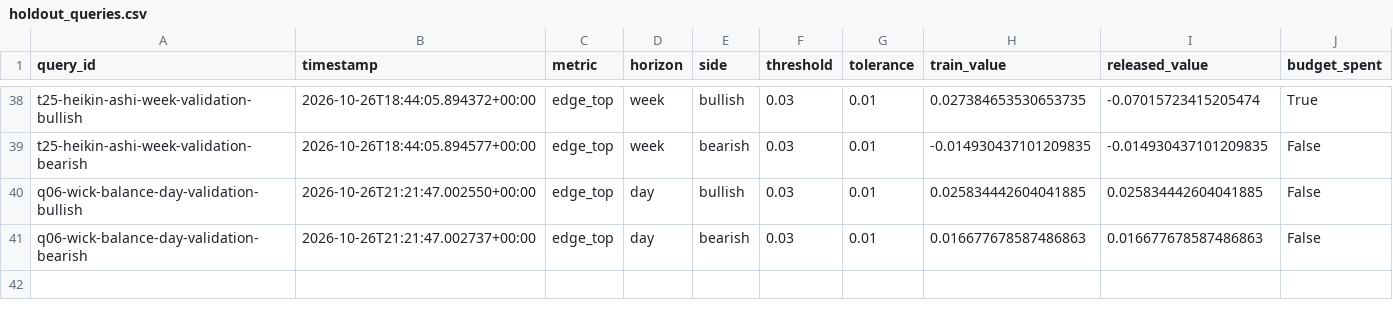
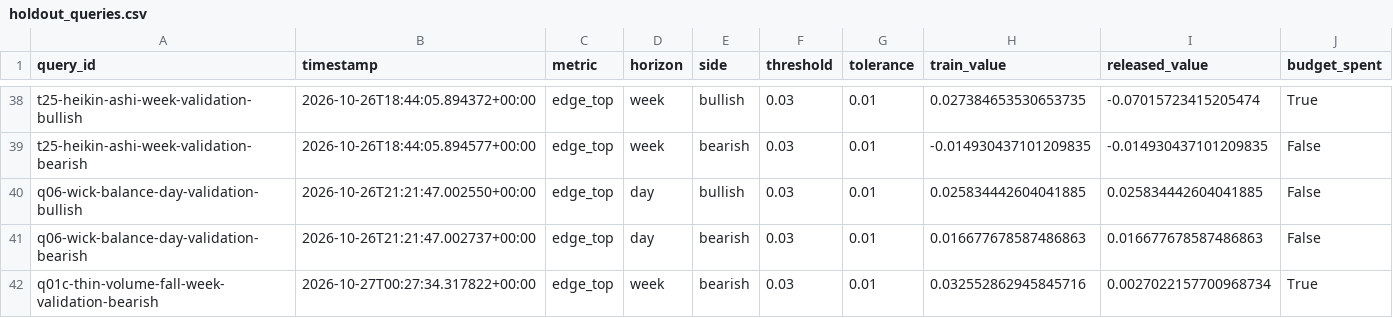
Before and after one commit to Achintya1311/stockstalker-lab, a CSV file: ledger/holdout_queries.csv, drawn as a sheet; only a part is shown, gaps mark what is left out.

```diff
--- a/ledger/holdout_queries.csv
+++ b/ledger/holdout_queries.csv
@@ -41 +41,2 @@ q06-wick-balance-day-validation-bullish,2026-10-26T21:21:47.002550+00:00,edge_to
 q06-wick-balance-day-validation-bearish,2026-10-26T21:21:47.002737+00:00,edge_top,day,bearish,0.03,0.01,0.016677678587486863,0.016677678587486863,False
+q01c-thin-volume-fall-week-validation-bearish,2026-10-27T00:27:34.317822+00:00,edge_top,week,bearish,0.03,0.01,0.032552862945845716,0.0027022157700968734,True
```
Also changed, not shown: 2 other files.
